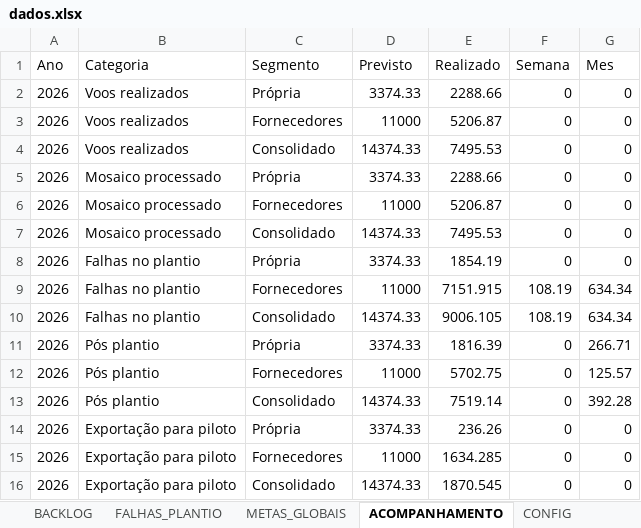
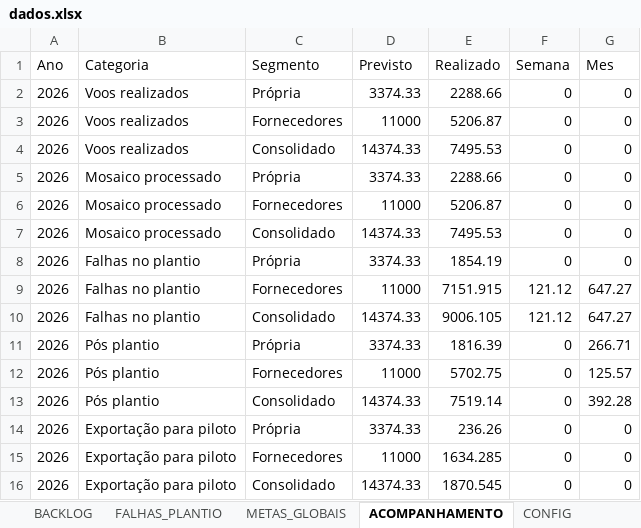
Before and after one commit to GEOTECNOLOGIACLEALCO/PAINEL_FALHAS, an Excel workbook: dados.xlsx, sheet ACOMPANHAMENTO, drawn as a sheet; values as stored, in another font and other column widths than the file's, no borders; the diff names each change by its address in the sheet, - before the commit and + after, or states it on an @@ line.

```diff
--- a/dados.xlsx (sheet ACOMPANHAMENTO)
+++ b/dados.xlsx (sheet ACOMPANHAMENTO)
-F9:F10 (Semana): 108.19
+F9:F10 (Semana): 121.12
-G9:G10 (Mes): 634.34
+G9:G10 (Mes): 647.27
```
Also changed, not shown: sheet CONFIG, 4 other files.
